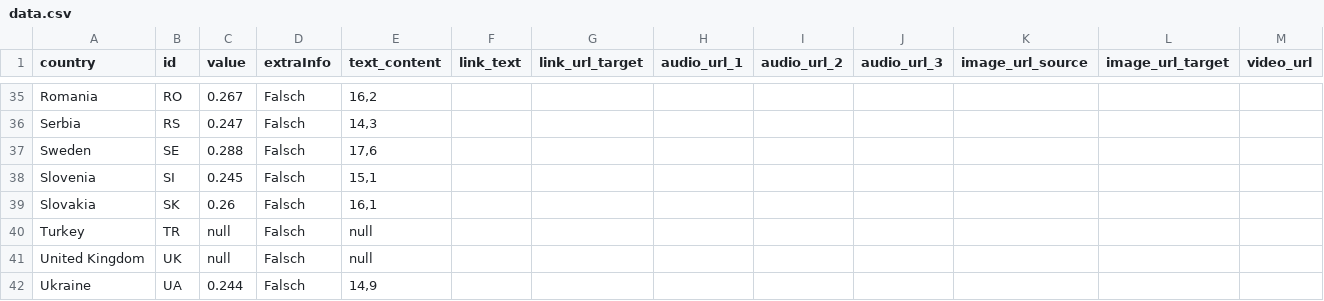
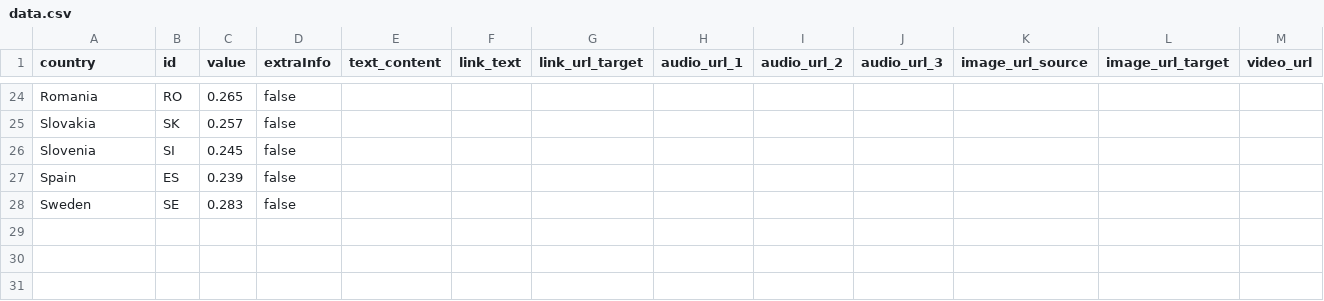
Before and after one commit to EuranetPlus/map-children-youth, a CSV file: static/data/thematic/data.csv, drawn as a sheet; only a part is shown, gaps mark what is left out; removed rows and columns are numbered as before the commit, all else as after; the diff covers the shown part only; the diff names each change by its address in the sheet, - before the commit and + after, or states it on an @@ line.

Commit message:
Revise country data values in data.csv
Updated values for various countries in data.csv.

```diff
--- a/static/data/thematic/data.csv
+++ b/static/data/thematic/data.csv
-C24 (value): 0.267
+C24 (value): 0.265
-D24 (extraInfo): Falsch
+D24 (extraInfo): false
-E24 (text_content): 16,2
+E24 (text_content): (empty)
-row 36: Serbia | RS | 0.247 | Falsch | 14,3
-row 37: Sweden | SE | 0.288 | Falsch | 17,6
+row 25: Slovakia | SK | 0.257 | false
-D26 (extraInfo): Falsch
+D26 (extraInfo): false
-E26 (text_content): 15,1
+E26 (text_content): (empty)
-row 39: Slovakia | SK | 0.26 | Falsch | 16,1
-row 40: Turkey | TR | null | Falsch | null
-row 41: United Kingdom | UK | null | Falsch | null
-row 42: Ukraine | UA | 0.244 | Falsch | 14,9
+row 27: Spain | ES | 0.239 | false
+row 28: Sweden | SE | 0.283 | false
```
Also changed, not shown: 4 added rows, 15 removed rows and 54 edited cells elsewhere in this file.
